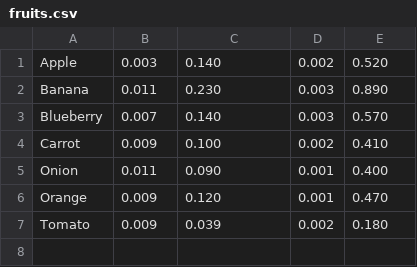
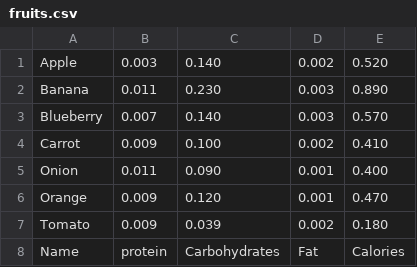
Before and after one commit to Team41-rtep/Intelligent-Nutritional-Calculation-System, a CSV file: project-root/data/fruits.csv, drawn as a sheet.

Commit message:
Update fruits.csv

```diff
--- a/project-root/data/fruits.csv
+++ b/project-root/data/fruits.csv
@@ -7 +7,2 @@ Orange,0.009,0.120,0.001,0.470
 Tomato,0.009,0.039,0.002,0.180
+Name  ,protein,Carbohydrates,Fat,Calories
```
